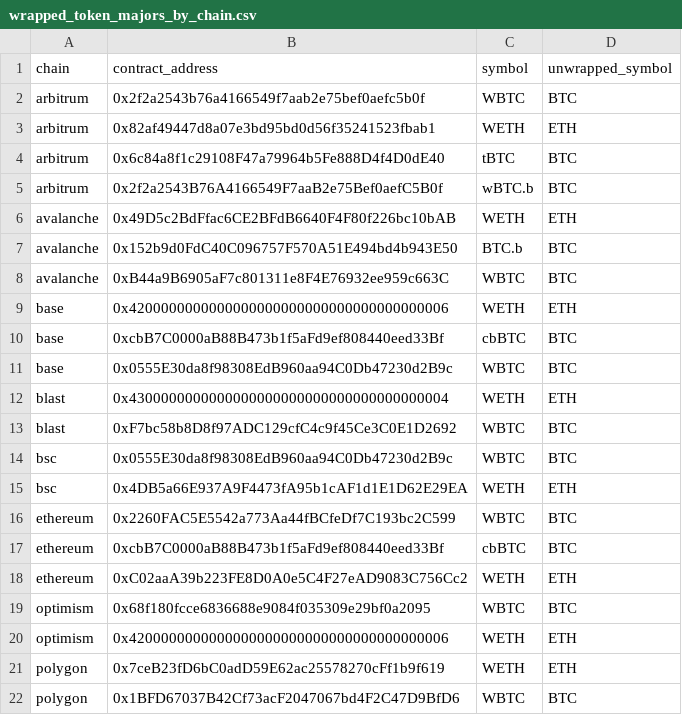
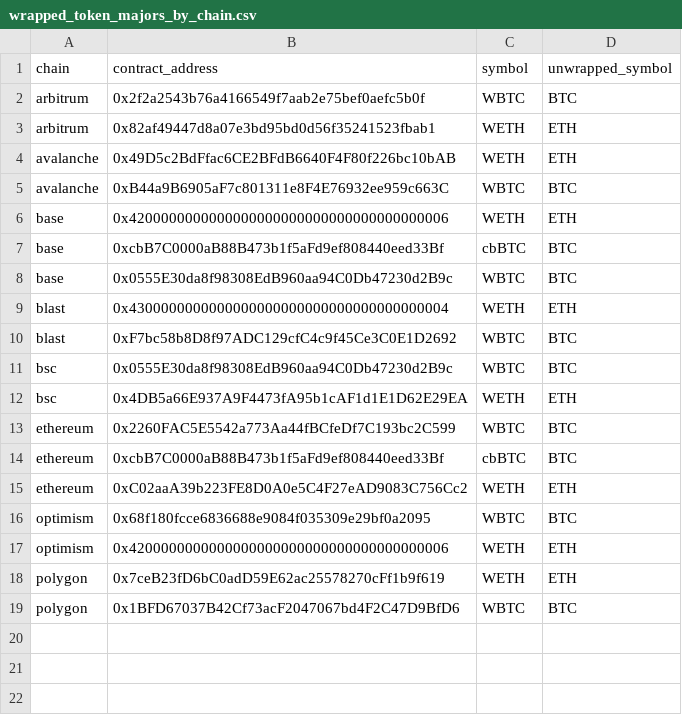
Before and after one commit to Artemis-xyz/dbt, a CSV file: seeds/wrapped_token_majors_by_chain.csv, drawn as a sheet; the diff names each change by its address in the sheet, - before the commit and + after, or states it on an @@ line.

```diff
--- a/seeds/wrapped_token_majors_by_chain.csv
+++ b/seeds/wrapped_token_majors_by_chain.csv
-row 4: arbitrum | 0x6c84a8f1c29108F47a79964b5Fe888D4f4D0dE40 | tBTC | BTC
-row 5: arbitrum | 0x2f2a2543B76A4166549F7aaB2e75Bef0aefC5B0f | wBTC.b | BTC
-row 7: avalanche | 0x152b9d0FdC40C096757F570A51E494bd4b943E50 | BTC.b | BTC
```
Also changed, not shown: 15 other files.
